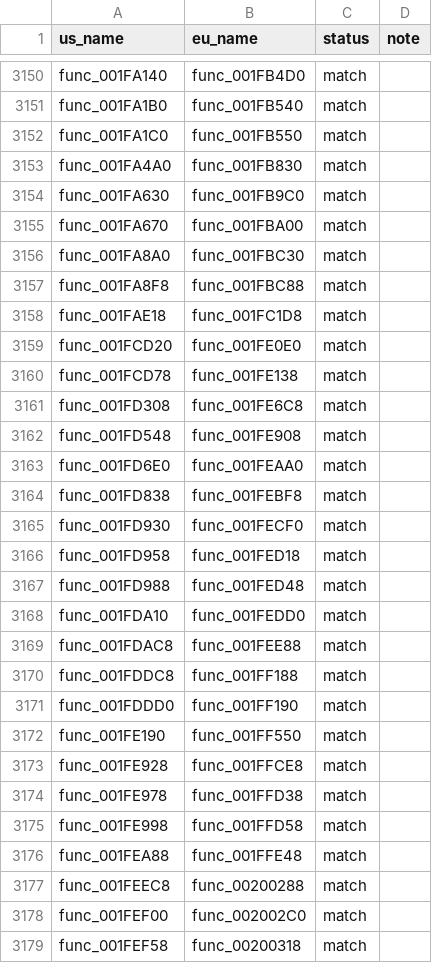
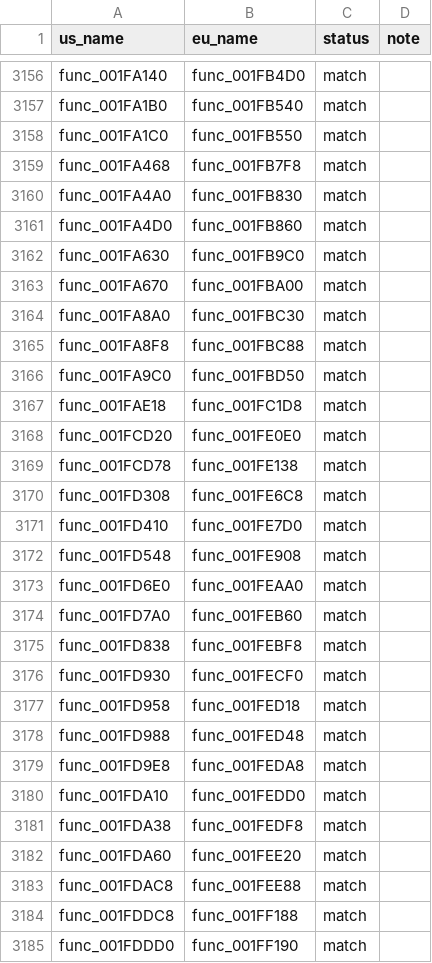
Before and after one commit to OpenThievius/sly1-decomp, a TSV file: config/eu/c_status.tsv, drawn as a sheet; only a part is shown, gaps mark what is left out; the shorter side is filled out with more unchanged rows; the diff covers the shown part only.

Commit message:
feat(us): match 37 more library functions
A first wave on Sony's library, built with Sony's 2.9-ee-991111
(Haiku for functions up to 400 bytes, Sonnet above) matched 37 of the
243 functions tools/todo.py listed there: wrappers, lazy statics,
string and list helpers, the double-precision compare and its
neighbours, and I/O and DMA set-up.

What moved the bytes with this compiler: it turns a call at the end of
a void function into a tail jump, so a wrapper that keeps retail's jal
returns its callee's value; it schedules stores in its own order; and
an ignored result is a callee declared s32 and called as (void).

func_0020B1E0 passes a 32-byte local array as its callee's out
pointer: retail reserves those 32 bytes at sp+0 below the saved $ra.
func_00211988 also checked EXACT; it writes hardware registers through
volatile pointers and is left out until volatile for hardware access
is agreed.

Landing them gave the usual clashes between declarations, resolved
with casts and two forward declarations; all 175 library functions
print EXACT.

Verified: python3 tools/build.py prints MATCH: build/us/SCUS_971.98
sha1 57dc305db57932ad3f1122966cdb695d2e62a47a with 3307 functions
from C; the PAL build still matches; python3 tools/version_check.py
wrote 62 absent, 5 differs, 3304 match; python3 -m unittest discover
-s tests is OK; python3 tools/progress.py --check exits 0; python3
tests/check_repository.py prints ok: 0 problem(s). US is 3,977 of
4,770 functions (72.00% of code), PAL 3,969 of 4,795 (71.46%).

```diff
--- a/config/eu/c_status.tsv
+++ b/config/eu/c_status.tsv
@@ -3152,3 +3158,5 @@ func_001FA1B0	func_001FB540	match
 func_001FA1C0	func_001FB550	match	
+func_001FA468	func_001FB7F8	match	
 func_001FA4A0	func_001FB830	match	
+func_001FA4D0	func_001FB860	match	
 func_001FA630	func_001FB9C0	match	
@@ -3157,2 +3165,3 @@ func_001FA8A0	func_001FBC30	match
 func_001FA8F8	func_001FBC88	match	
+func_001FA9C0	func_001FBD50	match	
 func_001FAE18	func_001FC1D8	match	
@@ -3161,4 +3170,6 @@ func_001FCD78	func_001FE138	match
 func_001FD308	func_001FE6C8	match	
+func_001FD410	func_001FE7D0	match	
 func_001FD548	func_001FE908	match	
 func_001FD6E0	func_001FEAA0	match	
+func_001FD7A0	func_001FEB60	match	
 func_001FD838	func_001FEBF8	match	
@@ -3167,3 +3178,6 @@ func_001FD958	func_001FED18	match
 func_001FD988	func_001FED48	match	
+func_001FD9E8	func_001FEDA8	match	
 func_001FDA10	func_001FEDD0	match	
+func_001FDA38	func_001FEDF8	match	
+func_001FDA60	func_001FEE20	match	
 func_001FDAC8	func_001FEE88	match	
```
Also changed, not shown: 29 added rows elsewhere in this file, 9 other files.
